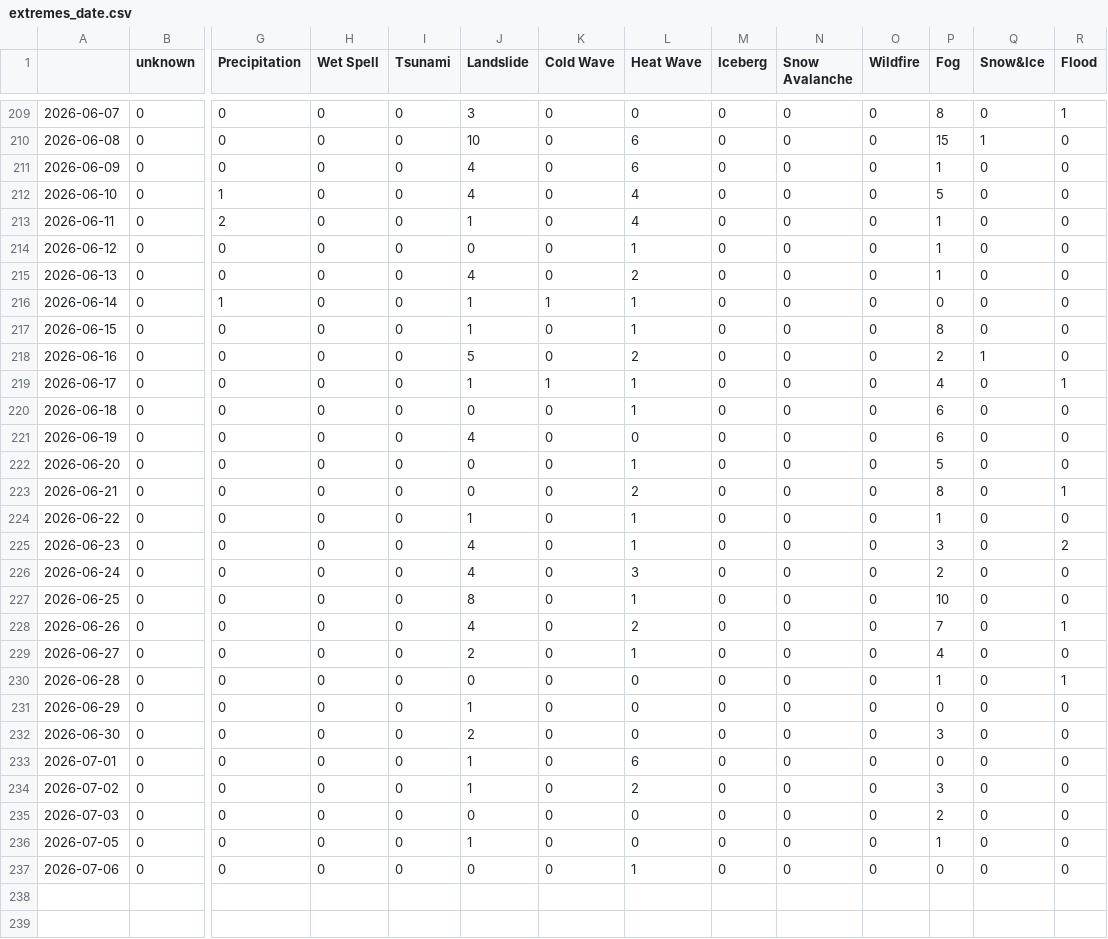
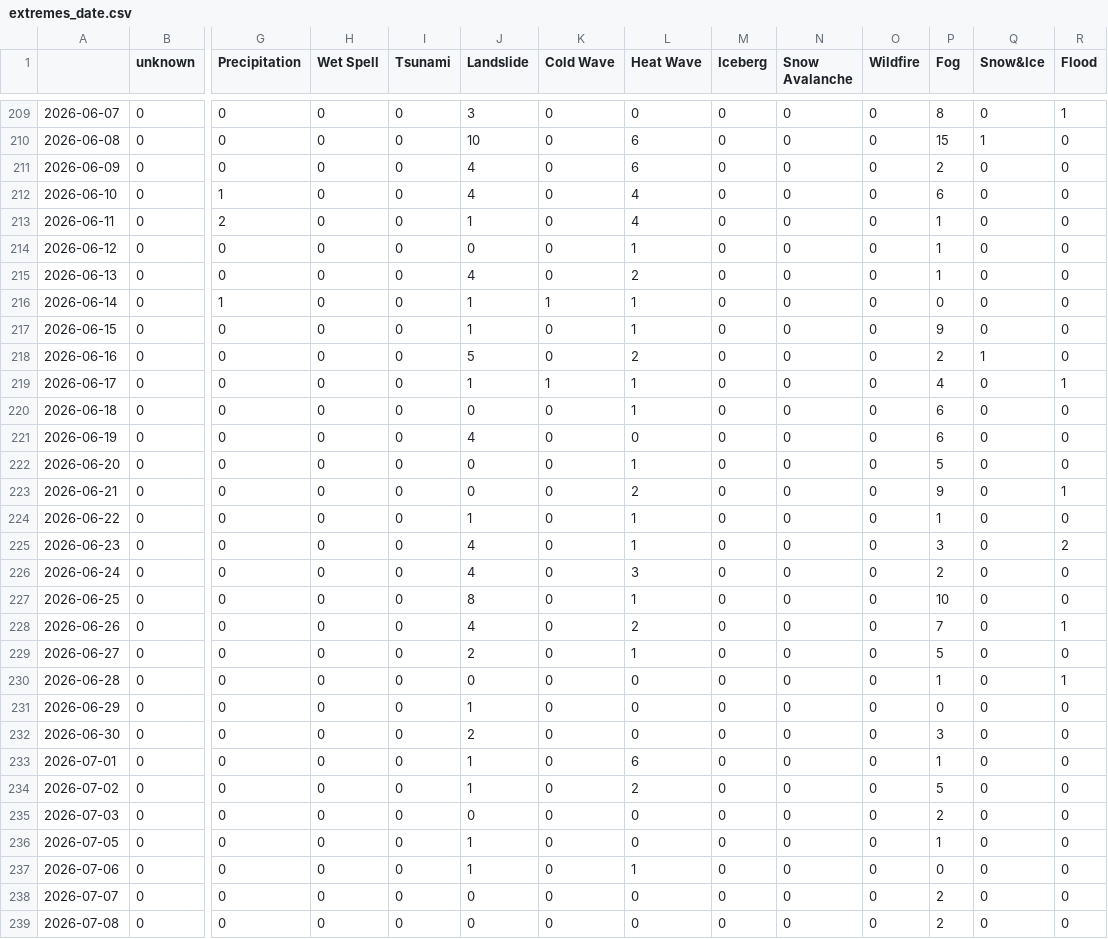
Before and after one commit to tapio-22-Digitale-Methoden-News/chineseExtremes, a CSV file: csv/extremes_date.csv, drawn as a sheet; only a part is shown, gaps mark what is left out; rows hold the shown columns only; the diff names each change by its address in the sheet, - before the commit and + after, or states it on an @@ line.

```diff
--- a/csv/extremes_date.csv
+++ b/csv/extremes_date.csv
-P211 (Fog): 1
+P211 (Fog): 2
-P212 (Fog): 5
+P212 (Fog): 6
-P217 (Fog): 8
+P217 (Fog): 9
-P223 (Fog): 8
+P223 (Fog): 9
-P229 (Fog): 4
+P229 (Fog): 5
-P233 (Fog): 0
+P233 (Fog): 1
-P234 (Fog): 3
+P234 (Fog): 5
-J237 (Landslide): 0
+J237 (Landslide): 1
+row 238: 2026-07-07 | 0 | 0 | 0 | 0 | 0 | 0 | 0 | 0 | 0 | 0 | 2 | 0 | 0
+row 239: 2026-07-08 | 0 | 0 | 0 | 0 | 0 | 0 | 0 | 0 | 0 | 0 | 2 | 0 | 0
```
Also changed, not shown: 5 other files.
